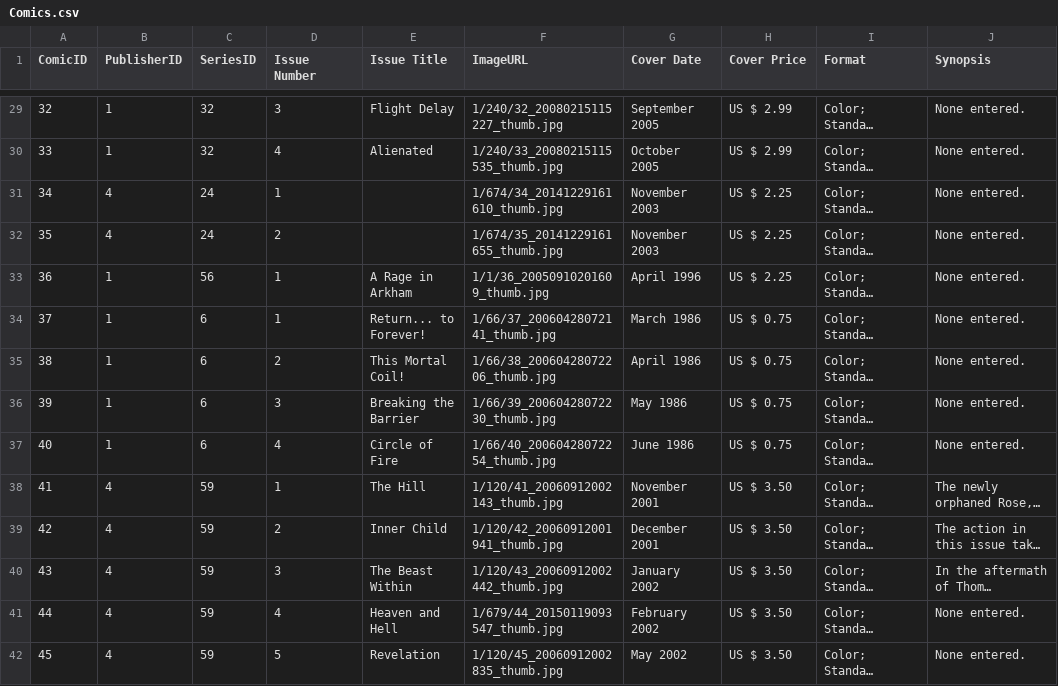
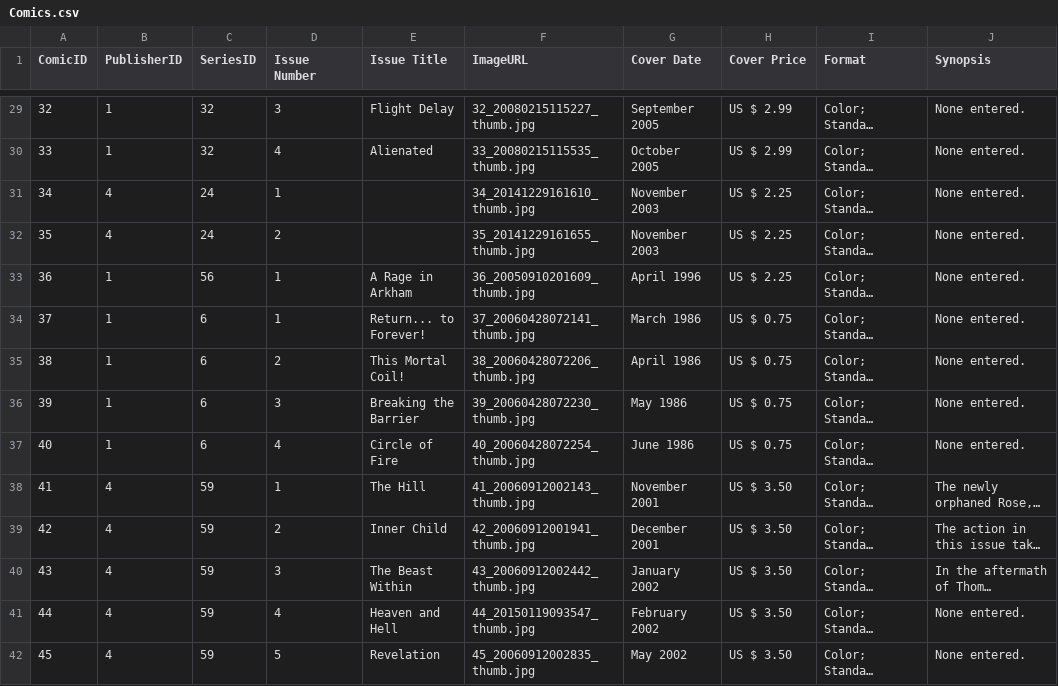
Before and after one commit to justintim3/ComicScrape, a CSV file: Comics.csv, drawn as a sheet; only a part is shown, gaps mark what is left out; long unchanged cells end in …; the diff covers the shown part only; the diff names each change by its address in the sheet, - before the commit and + after, or states it on an @@ line.

```diff
--- a/Comics.csv
+++ b/Comics.csv
-F29 (ImageURL): 1/240/32_20080215115227_thumb.jpg
+F29 (ImageURL): 32_20080215115227_thumb.jpg
-F30 (ImageURL): 1/240/33_20080215115535_thumb.jpg
+F30 (ImageURL): 33_20080215115535_thumb.jpg
-F31 (ImageURL): 1/674/34_20141229161610_thumb.jpg
+F31 (ImageURL): 34_20141229161610_thumb.jpg
-F32 (ImageURL): 1/674/35_20141229161655_thumb.jpg
+F32 (ImageURL): 35_20141229161655_thumb.jpg
-F33 (ImageURL): 1/1/36_20050910201609_thumb.jpg
+F33 (ImageURL): 36_20050910201609_thumb.jpg
-F34 (ImageURL): 1/66/37_20060428072141_thumb.jpg
+F34 (ImageURL): 37_20060428072141_thumb.jpg
-F35 (ImageURL): 1/66/38_20060428072206_thumb.jpg
+F35 (ImageURL): 38_20060428072206_thumb.jpg
-F36 (ImageURL): 1/66/39_20060428072230_thumb.jpg
+F36 (ImageURL): 39_20060428072230_thumb.jpg
-F37 (ImageURL): 1/66/40_20060428072254_thumb.jpg
+F37 (ImageURL): 40_20060428072254_thumb.jpg
-F38 (ImageURL): 1/120/41_20060912002143_thumb.jpg
+F38 (ImageURL): 41_20060912002143_thumb.jpg
-F39 (ImageURL): 1/120/42_20060912001941_thumb.jpg
+F39 (ImageURL): 42_20060912001941_thumb.jpg
-F40 (ImageURL): 1/120/43_20060912002442_thumb.jpg
+F40 (ImageURL): 43_20060912002442_thumb.jpg
-F41 (ImageURL): 1/679/44_20150119093547_thumb.jpg
+F41 (ImageURL): 44_20150119093547_thumb.jpg
-F42 (ImageURL): 1/120/45_20060912002835_thumb.jpg
+F42 (ImageURL): 45_20060912002835_thumb.jpg
```
Also changed, not shown: 86 edited cells elsewhere in this file, CharacterIDs.csv, Characters.csv, 21 other files.
